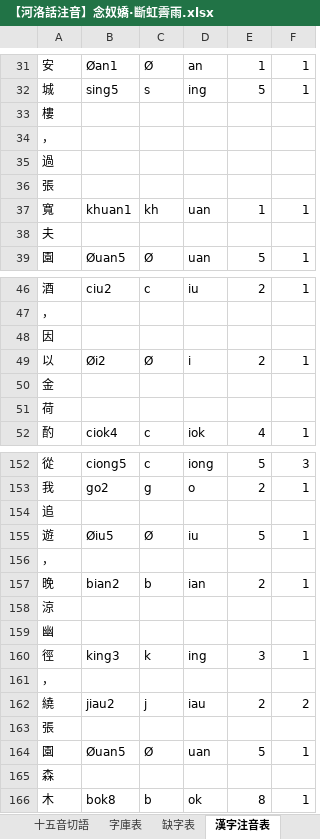
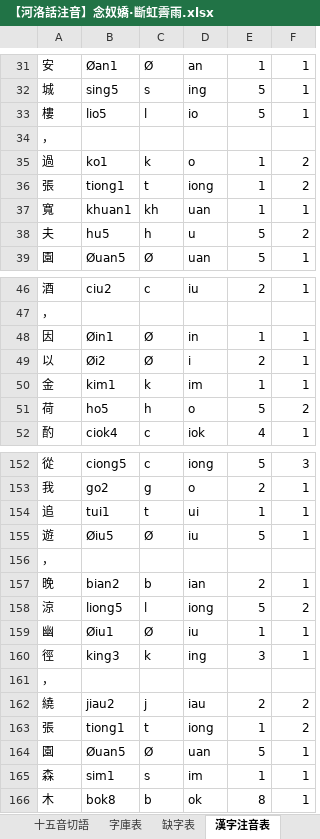
Before and after one commit to AlanJui/Piau-Im, an Excel workbook: output/【河洛話注音】念奴嬌·斷虹霽雨.xlsx, sheet 漢字注音表, drawn as a sheet; only a part is shown, gaps mark what is left out; values as stored, in another font and other column widths than the file's, no borders; removed rows and columns are numbered as before the commit, all else as after; the diff covers the shown part only; the diff names each change by its address in the sheet, - before the commit and + after, or states it on an @@ line.

```diff
--- a/output/【河洛話注音】念奴嬌·斷虹霽雨.xlsx (sheet 漢字注音表)
+++ b/output/【河洛話注音】念奴嬌·斷虹霽雨.xlsx (sheet 漢字注音表)
-row 33: 樓
+row 33: 樓 | lio5 | l | io | 5 | 1
-row 35: 過
-row 36: 張
+row 35: 過 | ko1 | k | o | 1 | 2
+row 36: 張 | tiong1 | t | iong | 1 | 2
-row 38: 夫
+row 38: 夫 | hu5 | h | u | 5 | 2
-row 48: 因
+row 48: 因 | Øin1 | Ø | in | 1 | 1
-row 50: 金
-row 51: 荷
+row 50: 金 | kim1 | k | im | 1 | 1
+row 51: 荷 | ho5 | h | o | 5 | 2
-row 154: 追
+row 154: 追 | tui1 | t | ui | 1 | 1
-row 158: 涼
-row 159: 幽
+row 158: 涼 | liong5 | l | iong | 5 | 2
+row 159: 幽 | Øiu1 | Ø | iu | 1 | 1
-row 163: 張
+row 163: 張 | tiong1 | t | iong | 1 | 2
-row 165: 森
+row 165: 森 | sim1 | s | im | 1 | 1
```
Also changed, not shown: 26 added rows and 26 removed rows elsewhere in this sheet, sheet 字庫表, sheet 缺字表, sheet 方音符號注音, sheet 台羅拼音, sheet 白話字拼音, sheet 十五音切語, 4 more sheets, output/Piau-Tsu-Im.xlsx, 9 other files.
